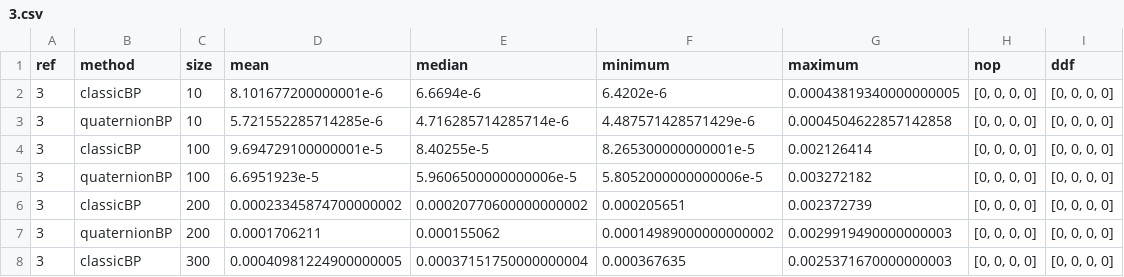
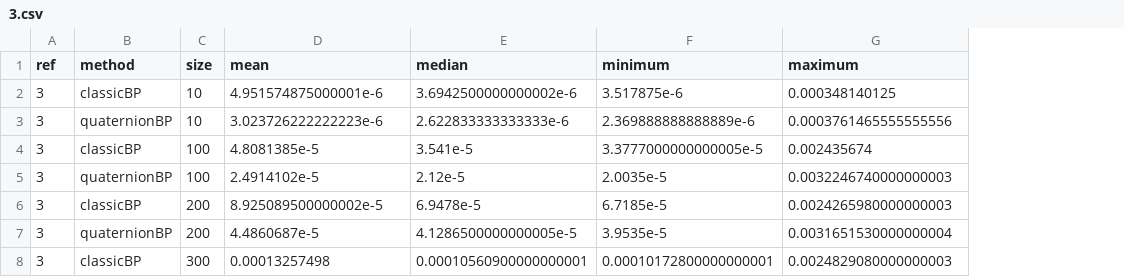
Before and after one commit to evcastelani/MolecularConformation.jl, a CSV file: examples/lavor_instances/3.csv, drawn as a sheet; only a part is shown; removed rows and columns are numbered as before the commit, all else as after; the diff covers the shown part only; the diff names each change by its address in the sheet, - before the commit and + after, or states it on an @@ line.

```diff
--- a/examples/lavor_instances/3.csv
+++ b/examples/lavor_instances/3.csv
-column H (nop), rows 2-8: all [0, 0, 0, 0]
-column I (ddf), rows 2-8: all [0, 0, 0, 0]
-D2 (mean): 8.101677200000001e-6
+D2 (mean): 4.951574875000001e-6
-E2 (median): 6.6694e-6
+E2 (median): 3.6942500000000002e-6
-F2 (minimum): 6.4202e-6
+F2 (minimum): 3.517875e-6
-G2 (maximum): 0.00043819340000000005
+G2 (maximum): 0.000348140125
-D3 (mean): 5.721552285714285e-6
+D3 (mean): 3.023726222222223e-6
-E3 (median): 4.716285714285714e-6
+E3 (median): 2.622833333333333e-6
-F3 (minimum): 4.487571428571429e-6
+F3 (minimum): 2.369888888888889e-6
-G3 (maximum): 0.0004504622857142858
+G3 (maximum): 0.0003761465555555556
-D4 (mean): 9.694729100000001e-5
+D4 (mean): 4.8081385e-5
-E4 (median): 8.40255e-5
+E4 (median): 3.541e-5
-F4 (minimum): 8.265300000000001e-5
+F4 (minimum): 3.3777000000000005e-5
-G4 (maximum): 0.002126414
+G4 (maximum): 0.002435674
-D5 (mean): 6.6951923e-5
+D5 (mean): 2.4914102e-5
-E5 (median): 5.9606500000000006e-5
+E5 (median): 2.12e-5
-F5 (minimum): 5.8052000000000006e-5
+F5 (minimum): 2.0035e-5
-G5 (maximum): 0.003272182
+G5 (maximum): 0.0032246740000000003
-D6 (mean): 0.00023345874700000002
+D6 (mean): 8.925089500000002e-5
-E6 (median): 0.00020770600000000002
+E6 (median): 6.9478e-5
-F6 (minimum): 0.000205651
+F6 (minimum): 6.7185e-5
-G6 (maximum): 0.002372739
+G6 (maximum): 0.0024265980000000003
-D7 (mean): 0.0001706211
+D7 (mean): 4.4860687e-5
-E7 (median): 0.000155062
+E7 (median): 4.1286500000000005e-5
-F7 (minimum): 0.00014989000000000002
+F7 (minimum): 3.9535e-5
-G7 (maximum): 0.0029919490000000003
+G7 (maximum): 0.0031651530000000004
-D8 (mean): 0.00040981224900000005
+D8 (mean): 0.00013257498
-E8 (median): 0.00037151750000000004
+E8 (median): 0.00010560900000000001
-F8 (minimum): 0.000367635
+F8 (minimum): 0.00010172800000000001
-G8 (maximum): 0.0025371670000000003
+G8 (maximum): 0.0024829080000000003
```
Also changed, not shown: 4 added rows and 60 edited cells elsewhere in this file, examples/lavor_instances/1000.csv, examples/lavor_instances/300.csv, 57 other files.
